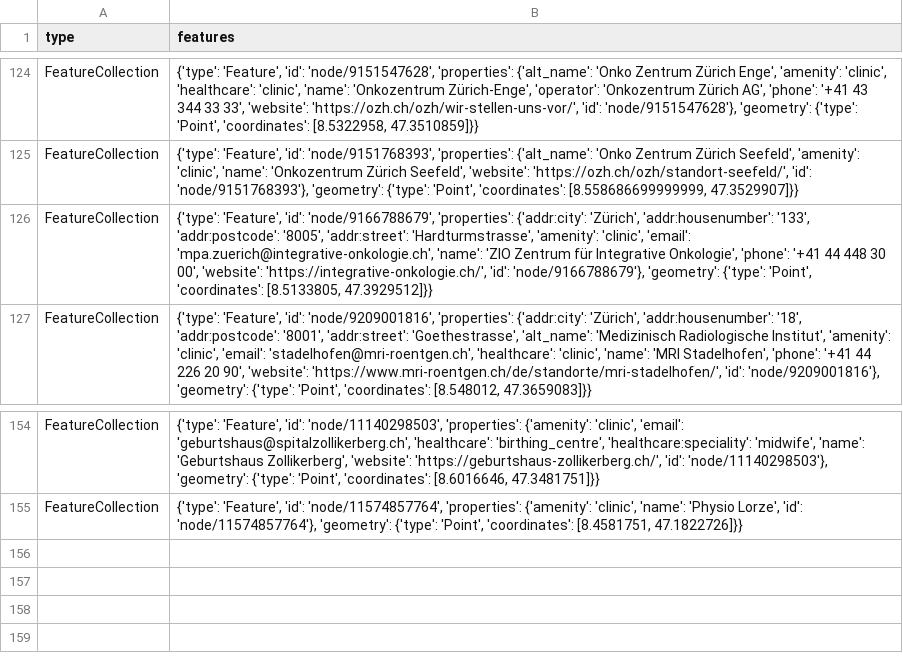
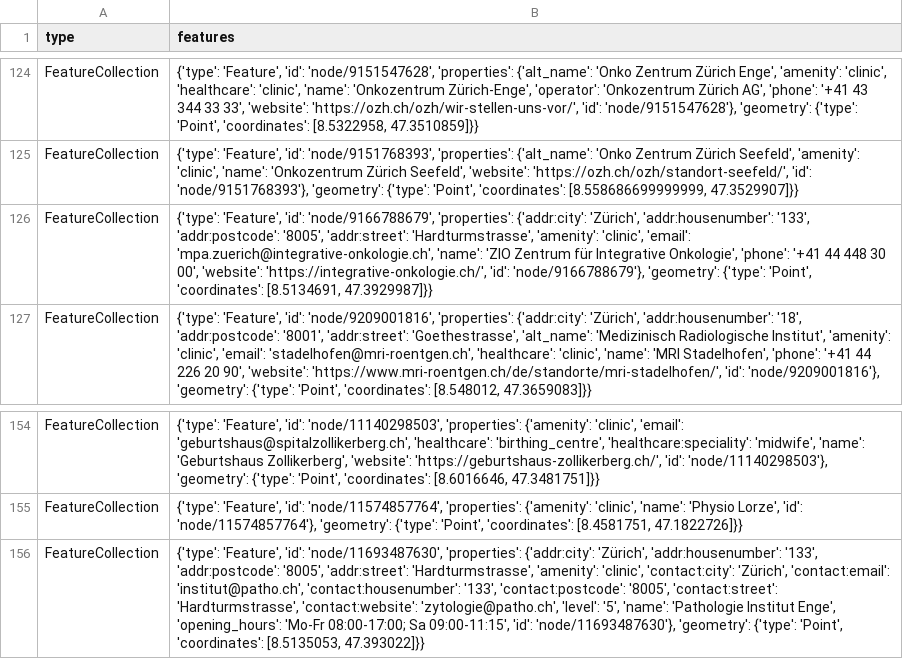
Before and after one commit to OpenBracketsCH/rescue-data, a CSV file: data/csv/facilities/hospital/hospital_dispo_srz.csv, drawn as a sheet; only a part is shown, gaps mark what is left out; the diff names each change by its address in the sheet, - before the commit and + after, or states it on an @@ line.

```diff
--- a/data/csv/facilities/hospital/hospital_dispo_srz.csv
+++ b/data/csv/facilities/hospital/hospital_dispo_srz.csv
-B126 (features): …'Point', 'coordinates': [8.5133805, 47.3929512]}}
+B126 (features): …'Point', 'coordinates': [8.5134691, 47.3929987]}}
+row 156: FeatureCollection | {'type': 'Feature', 'id': 'node/11693487630', 'properties': {'addr:city': 'Zürich', 'addr:housenumber': '133', 'addr:postcode': '8005', 'addr:street': 'Hardturmstrasse', 'amenity': 'clinic', 'contact:city': 'Zürich', 'contact:email': 'institut@patho.ch', 'contact:housenumber': '133', 'contact:postcode': '8005', 'contact:street': 'Hardturmstrasse', 'contact:website': 'zytologie@patho.ch', 'level': '5', 'name': 'Pathologie Institut Enge', 'opening_hours': 'Mo-Fr 08:00-17:00; Sa 09:00-11:15', 'id': 'node/11693487630'}, 'geometry': {'type': 'Point', 'coordinates': [8.5135053, 47.393022]}}
```
Also changed, not shown: data/csv/facilities/hospital/hospital_kt_zh.csv, data/csv/facilities/hospital/hospital_switzerland.csv, 12 other files.
